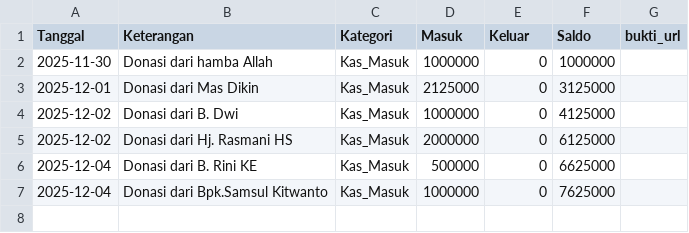
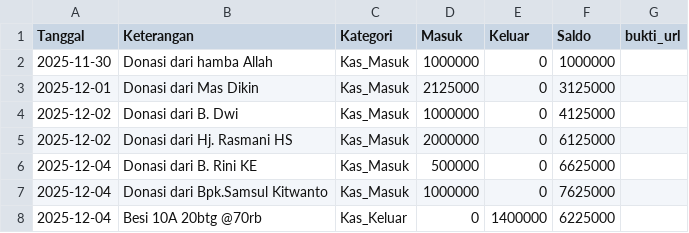
Before and after one commit to mushollaattaqwaklotok/sistem-keuangan-attaqwa, a CSV file: data/keuangan.csv, drawn as a sheet; the diff names each change by its address in the sheet, - before the commit and + after, or states it on an @@ line.

Commit message:
Update keuangan.csv

```diff
--- a/data/keuangan.csv
+++ b/data/keuangan.csv
+row 8: 2025-12-04 | Besi 10A 20btg @70rb | Kas_Keluar | 0 | 1400000 | 6225000
```
